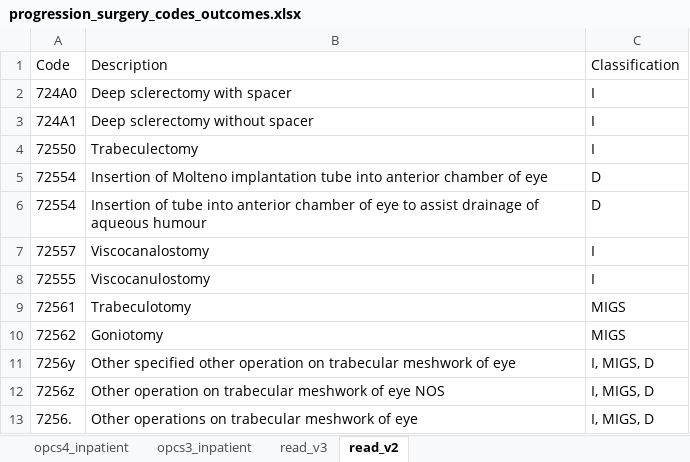
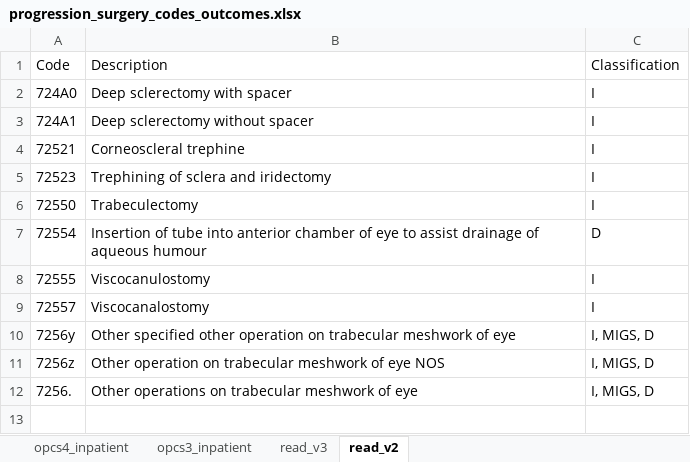
Before and after one commit to andrewholmes-uoa/ukbb_health_outcomes, an Excel workbook: codes/progression_surgery_codes_outcomes.xlsx, sheet read_v2, drawn as a sheet; values as stored, in another font and other column widths than the file's, no borders; removed rows and columns are numbered as before the commit, all else as after; the diff names each change by its address in the sheet, - before the commit and + after, or states it on an @@ line.

```diff
--- a/codes/progression_surgery_codes_outcomes.xlsx (sheet read_v2)
+++ b/codes/progression_surgery_codes_outcomes.xlsx (sheet read_v2)
+row 4: 72521 | Corneoscleral trephine | I
+row 5: 72523 | Trephining of sclera and iridectomy | I
-row 5: 72554 | Insertion of Molteno implantation tube into anterior chamber of eye | D
-row 9: 72561 | Trabeculotomy | MIGS
-row 10: 72562 | Goniotomy | MIGS
```
Also changed, not shown: sheet read_v3, sheet opcs4_inpatient, sheet opcs3_inpatient, 3 other files.
